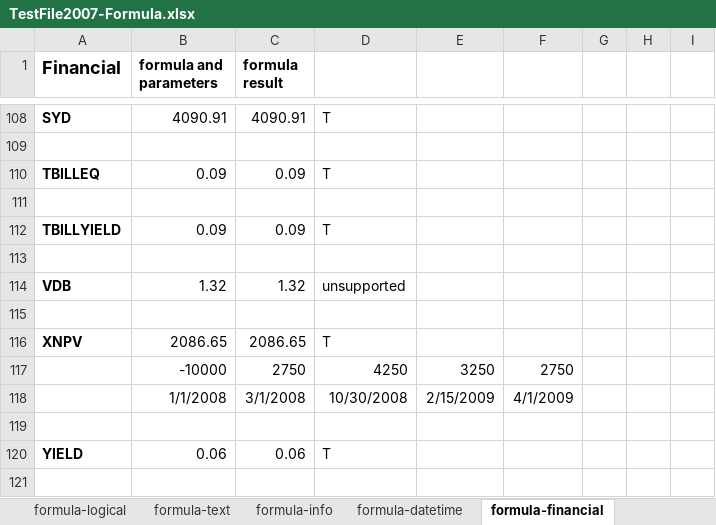
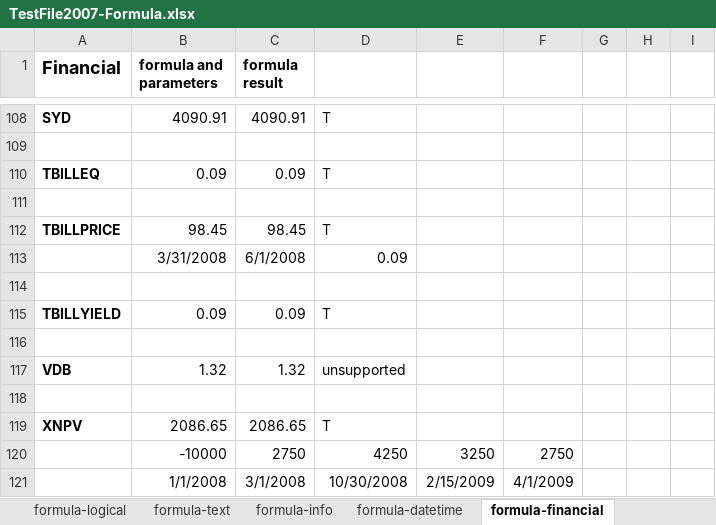
Before and after one commit to zkoss/zkspreadsheet, an Excel workbook: zss.test/src/main/webapp/TestFile2007-Formula.xlsx, sheet formula-financial, drawn as a sheet; only a part is shown, gaps mark what is left out; the shorter side is filled out with more unchanged rows; values as stored, in another font and other column widths than the file's, no borders; conditional formats not drawn; the diff names each change by its address in the sheet, - before the commit and + after, or states it on an @@ line.

Commit message:
add a formula - TBILLPRICE in test file

```diff
--- a/zss.test/src/main/webapp/TestFile2007-Formula.xlsx (sheet formula-financial)
+++ b/zss.test/src/main/webapp/TestFile2007-Formula.xlsx (sheet formula-financial)
+row 112: TBILLPRICE | 98.45 | 98.45 | T
+row 113:  | 3/31/2008 | 6/1/2008 | 0.09
+row 114: (empty)
```
Also changed, not shown: sheet formula-datetime, sheet formula-math, 1 other file.
